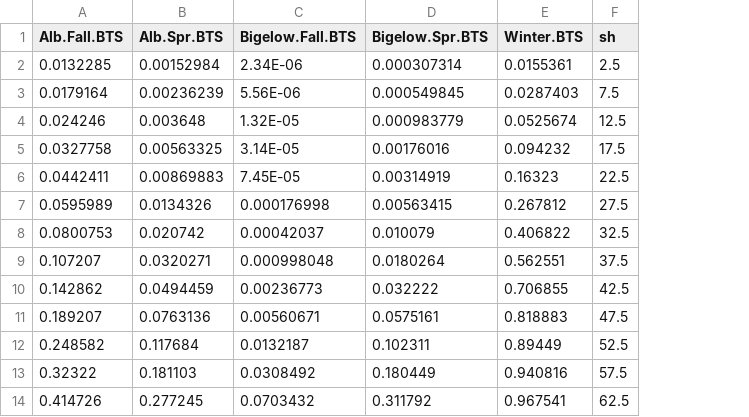
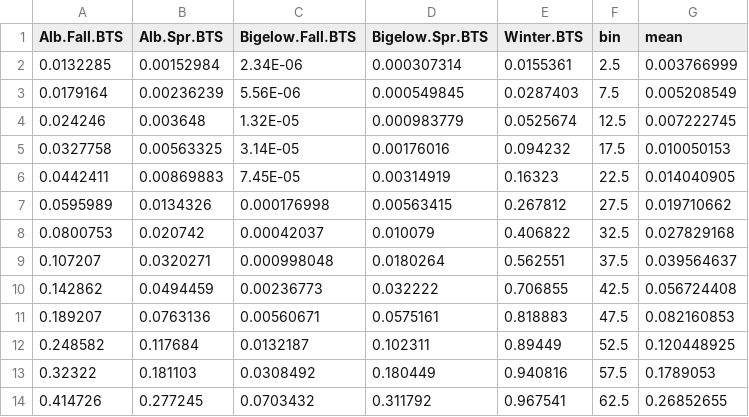
Before and after one commit to mikeallen-eco/scallops, a CSV file: data_noaa/trawl/trawl-selectivities.csv, drawn as a sheet; only a part is shown; the diff names each change by its address in the sheet, - before the commit and + after, or states it on an @@ line.

Commit message:
format selectivity data

```diff
--- a/data_noaa/trawl/trawl-selectivities.csv
+++ b/data_noaa/trawl/trawl-selectivities.csv
+column G (mean), rows 2-14: 0.003766999 | 0.005208549 | 0.007222745 | 0.010050153 | 0.014040905 | 0.019710662 | 0.027829168 | 0.039564637 | 0.056724408 | 0.082160853 | 0.120448925 | 0.1789053 | 0.26852655
-F1: sh
+F1: bin
```
Also changed, not shown: 3 other files.
